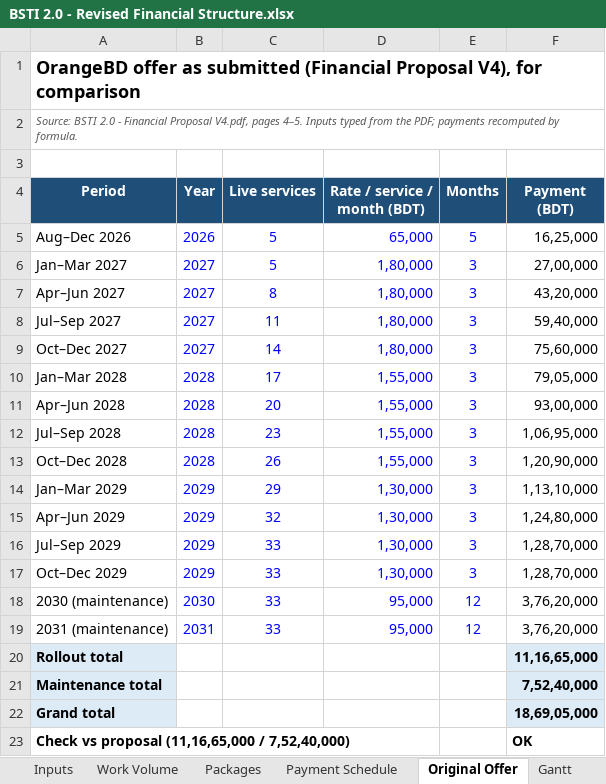
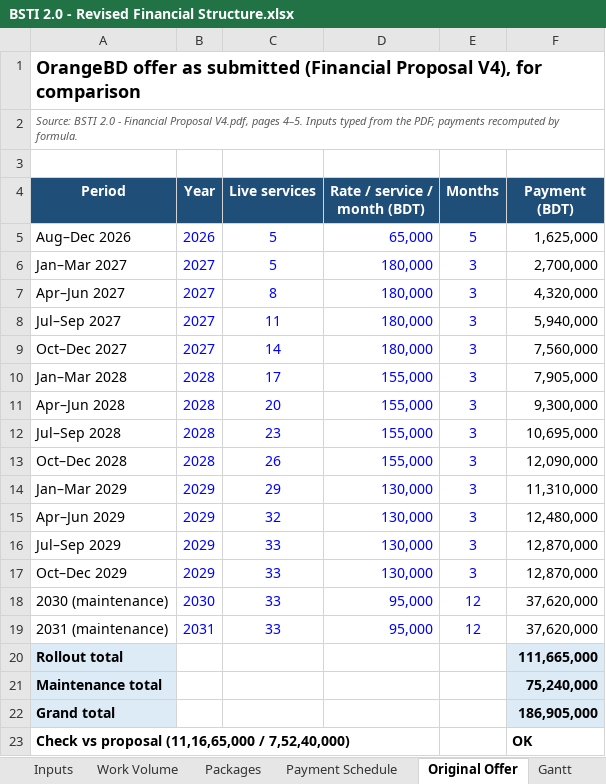
Before and after one commit to abdnahid/bsti_v2, an Excel workbook: BSTI 2.0 - Revised Financial Structure.xlsx, sheet Original Offer, drawn as a sheet; values as stored, in another font and other column widths than the file's, no borders; the diff names each change by its address in the sheet, - before the commit and + after, or states it on an @@ line.

```diff
--- a/BSTI 2.0 - Revised Financial Structure.xlsx (sheet Original Offer)
+++ b/BSTI 2.0 - Revised Financial Structure.xlsx (sheet Original Offer)
-F5 (Payment (BDT)): 16,25,000
+F5 (Payment (BDT)): 1,625,000
-D6:D9 (Rate / service / month (BDT)): 1,80,000
+D6:D9 (Rate / service / month (BDT)): 180,000
-F6 (Payment (BDT)): 27,00,000
+F6 (Payment (BDT)): 2,700,000
-F7 (Payment (BDT)): 43,20,000
+F7 (Payment (BDT)): 4,320,000
-F8 (Payment (BDT)): 59,40,000
+F8 (Payment (BDT)): 5,940,000
-F9 (Payment (BDT)): 75,60,000
+F9 (Payment (BDT)): 7,560,000
-D10:D13 (Rate / service / month (BDT)): 1,55,000
+D10:D13 (Rate / service / month (BDT)): 155,000
-F10 (Payment (BDT)): 79,05,000
+F10 (Payment (BDT)): 7,905,000
-F11 (Payment (BDT)): 93,00,000
+F11 (Payment (BDT)): 9,300,000
-F12 (Payment (BDT)): 1,06,95,000
+F12 (Payment (BDT)): 10,695,000
-F13 (Payment (BDT)): 1,20,90,000
+F13 (Payment (BDT)): 12,090,000
-D14:D17 (Rate / service / month (BDT)): 1,30,000
+D14:D17 (Rate / service / month (BDT)): 130,000
-F14 (Payment (BDT)): 1,13,10,000
+F14 (Payment (BDT)): 11,310,000
-F15 (Payment (BDT)): 1,24,80,000
+F15 (Payment (BDT)): 12,480,000
-F16:F17 (Payment (BDT)): 1,28,70,000
+F16:F17 (Payment (BDT)): 12,870,000
-F18:F19 (Payment (BDT)): 3,76,20,000
+F18:F19 (Payment (BDT)): 37,620,000
-F20 (Payment (BDT)): 11,16,65,000
+F20 (Payment (BDT)): 111,665,000
-F21 (Payment (BDT)): 7,52,40,000
+F21 (Payment (BDT)): 75,240,000
-F22 (Payment (BDT)): 18,69,05,000
+F22 (Payment (BDT)): 186,905,000
```
Also changed, not shown: sheet Summary, sheet Packages, sheet Gantt, sheet Payment Schedule, sheet Work Volume, sheet Inputs, 1 more sheet, formulas that keep their value, 2 other files.
